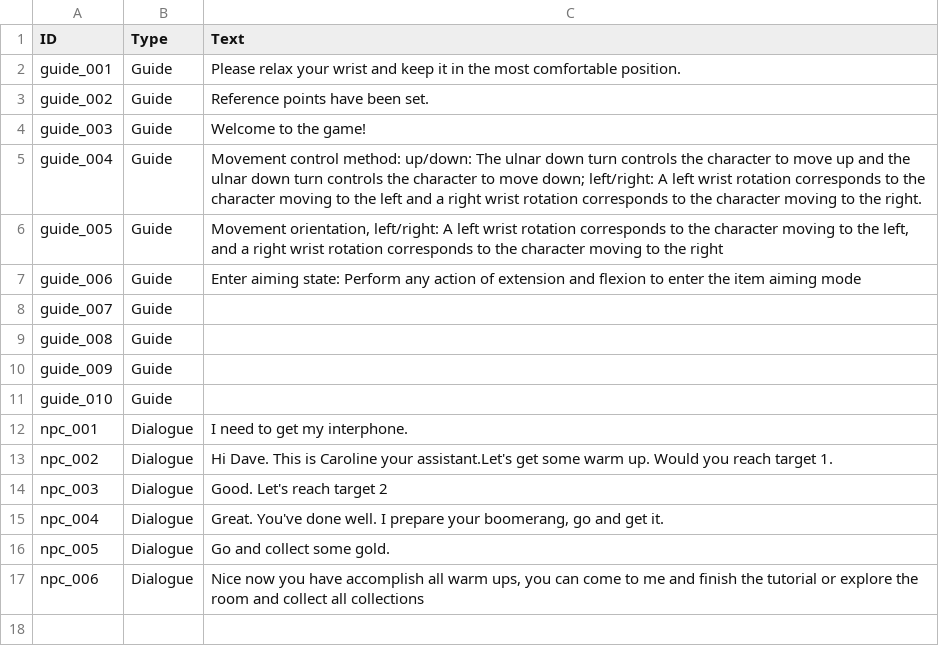
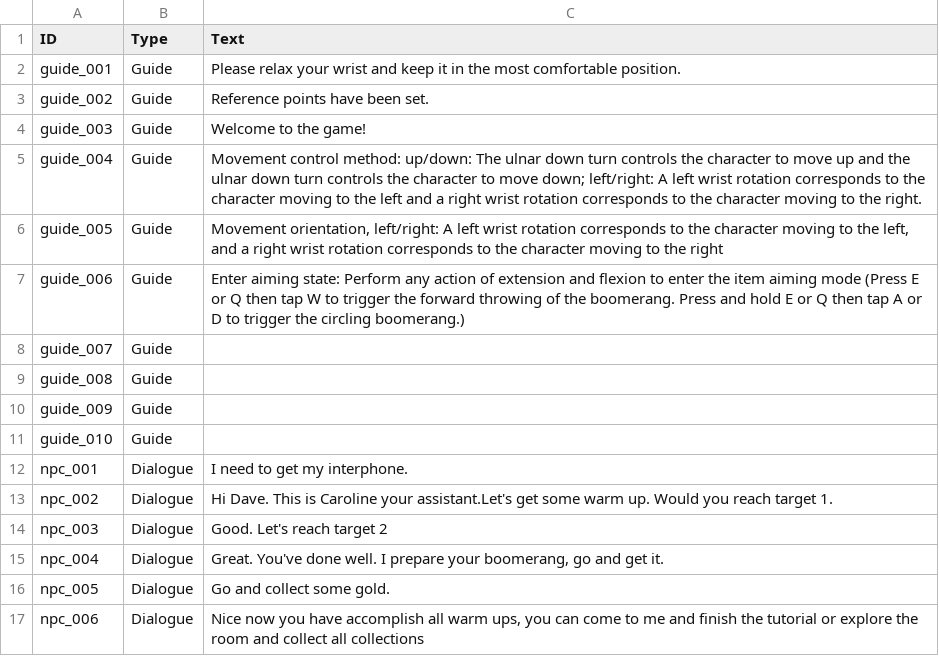
Before and after one commit to aLcoHoLDisInFecTant/CO_URP, a CSV file: CO_URP/Assets/Scripts/ExploringLevel/Text/Text.csv, drawn as a sheet.

```diff
--- a/CO_URP/Assets/Scripts/ExploringLevel/Text/Text.csv
+++ b/CO_URP/Assets/Scripts/ExploringLevel/Text/Text.csv
@@ -6,3 +6,3 @@ guide_004,Guide,Movement control method: up/down: The ulnar down turn controls t
 guide_005,Guide,"Movement orientation, left/right: A left wrist rotation corresponds to the character moving to the left, and a right wrist rotation corresponds to the character moving to the right"
-guide_006,Guide,Enter aiming state: Perform any action of extension and flexion to enter the item aiming mode
+guide_006,Guide,Enter aiming state: Perform any action of extension and flexion to enter the item aiming mode (Press E or Q then tap W to trigger the forward throwing of the boomerang. Press and hold E or Q then tap A or D to trigger the circling boomerang.)
 guide_007,Guide,
```
Also changed, not shown: 20 other files.
